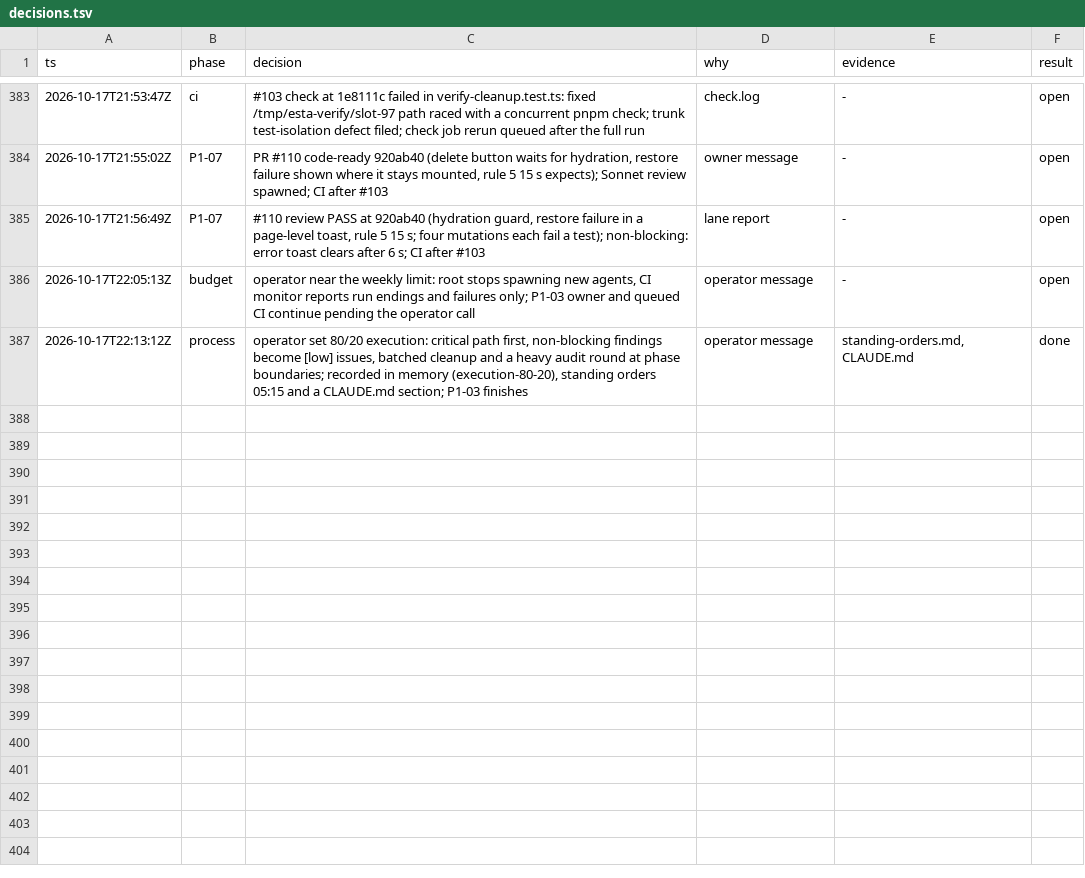
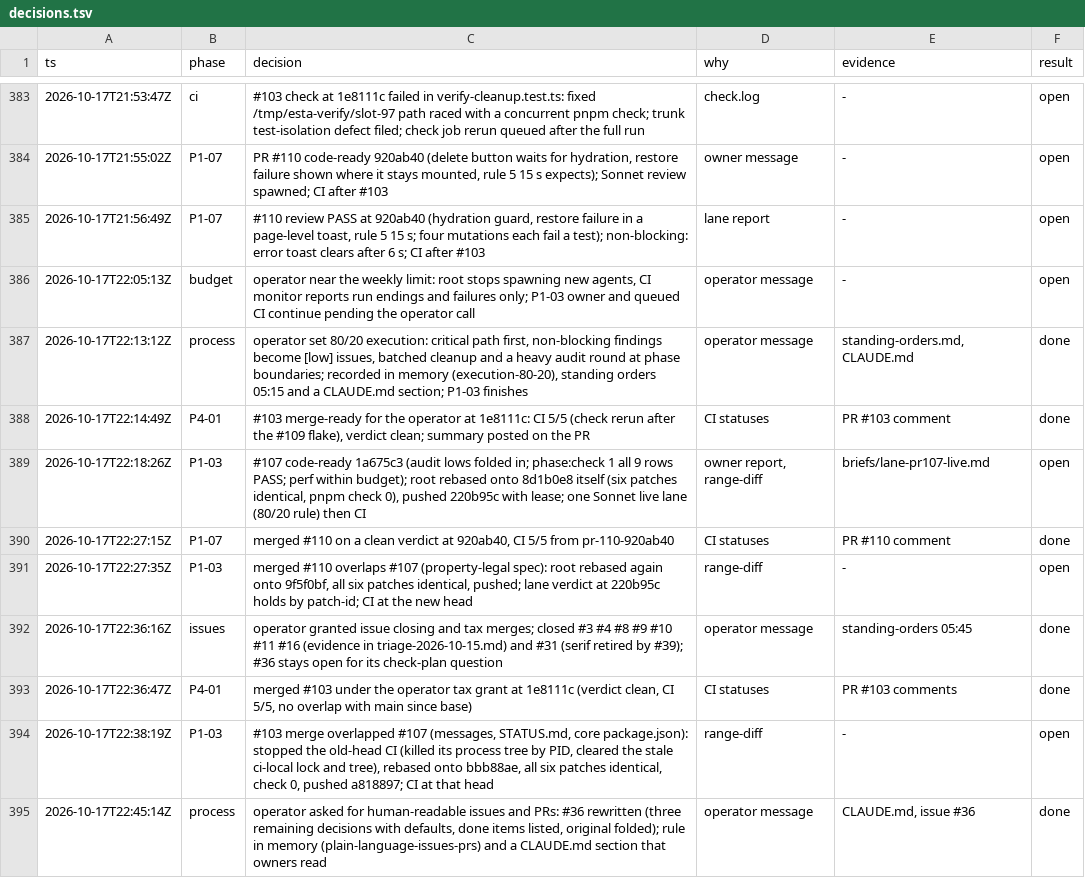
Before and after one commit to ngducn/esta, a TSV file: docs/plan/trail/decisions.tsv, drawn as a sheet; only a part is shown, gaps mark what is left out.

```diff
--- a/docs/plan/trail/decisions.tsv
+++ b/docs/plan/trail/decisions.tsv
@@ -387 +387,9 @@ ts	phase	decision	why	evidence	result
 2026-10-17T22:13:12Z	process	operator set 80/20 execution: critical path first, non-blocking findings become [low] issues, batched cleanup and a heavy audit round at phase boundaries; recorded in memory (execution-80-20), standing orders 05:15 and a CLAUDE.md section; P1-03 finishes	operator message	standing-orders.md, CLAUDE.md	done
+2026-10-17T22:14:49Z	P4-01	#103 merge-ready for the operator at 1e8111c: CI 5/5 (check rerun after the #109 flake), verdict clean; summary posted on the PR	CI statuses	PR #103 comment	done
+2026-10-17T22:18:26Z	P1-03	#107 code-ready 1a675c3 (audit lows folded in; phase:check 1 all 9 rows PASS; perf within budget); root rebased onto 8d1b0e8 itself (six patches identical, pnpm check 0), pushed 220b95c with lease; one Sonnet live lane (80/20 rule) then CI	owner report, range-diff	briefs/lane-pr107-live.md	open
+2026-10-17T22:27:15Z	P1-07	merged #110 on a clean verdict at 920ab40, CI 5/5 from pr-110-920ab40	CI statuses	PR #110 comment	done
+2026-10-17T22:27:35Z	P1-03	merged #110 overlaps #107 (property-legal spec): root rebased again onto 9f5f0bf, all six patches identical, pushed; lane verdict at 220b95c holds by patch-id; CI at the new head	range-diff	-	open
+2026-10-17T22:36:16Z	issues	operator granted issue closing and tax merges; closed #3 #4 #8 #9 #10 #11 #16 (evidence in triage-2026-10-15.md) and #31 (serif retired by #39); #36 stays open for its check-plan question	operator message	standing-orders 05:45	done
+2026-10-17T22:36:47Z	P4-01	merged #103 under the operator tax grant at 1e8111c (verdict clean, CI 5/5, no overlap with main since base)	CI statuses	PR #103 comments	done
+2026-10-17T22:38:19Z	P1-03	#103 merge overlapped #107 (messages, STATUS.md, core package.json): stopped the old-head CI (killed its process tree by PID, cleared the stale ci-local lock and tree), rebased onto bbb88ae, all six patches identical, check 0, pushed a818897; CI at that head	range-diff	-	open
+2026-10-17T22:45:14Z	process	operator asked for human-readable issues and PRs: #36 rewritten (three remaining decisions with defaults, done items listed, original folded); rule in memory (plain-language-issues-prs) and a CLAUDE.md section that owners read	operator message	CLAUDE.md, issue #36	done
```
Also changed, not shown: 2 other files.
